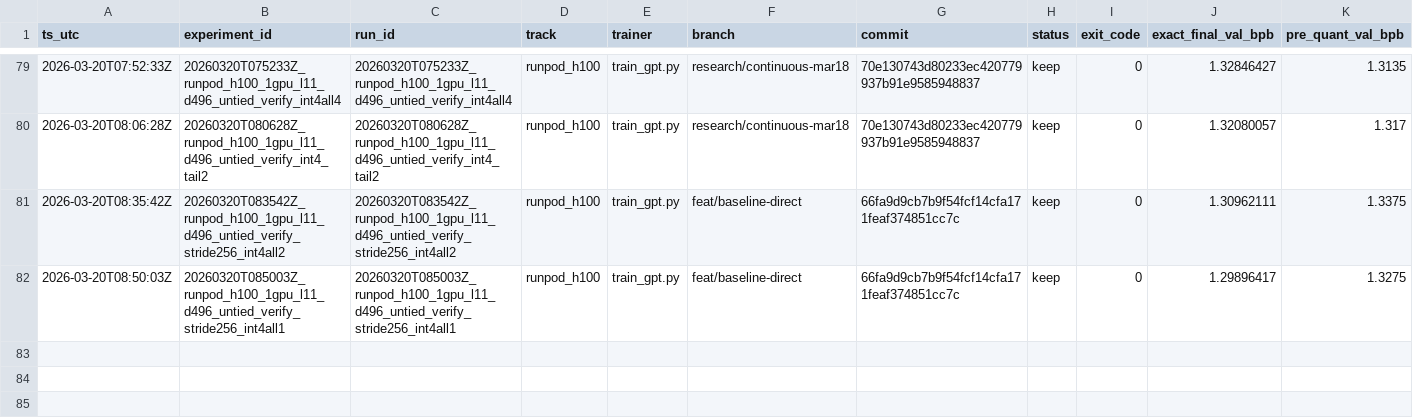
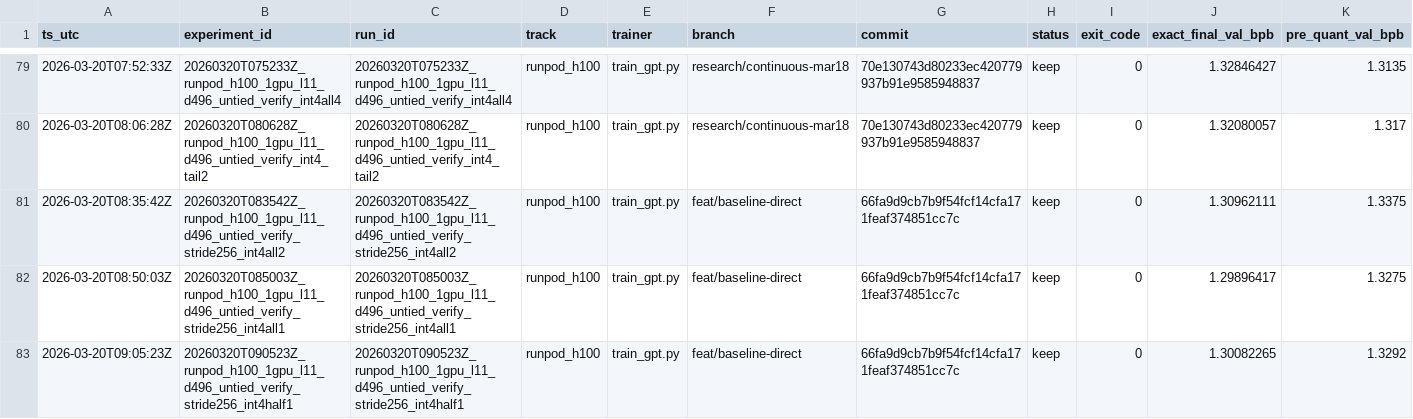
Before and after one commit to Hilo-Hilo/parameter-golf, a TSV file: results/results.tsv, drawn as a sheet; only a part is shown, gaps mark what is left out; rows hold the shown columns only; the diff names each change by its address in the sheet, - before the commit and + after, or states it on an @@ line.

Commit message:
Log int4 half-layer subset run and confirm all-layer frontier

```diff
--- a/results/results.tsv
+++ b/results/results.tsv
+row 83: 2026-03-20T09:05:23Z | 20260320T090523Z_runpod_h100_1gpu_l11_d496_untied_verify_stride256_int4half1 | 20260320T090523Z_runpod_h100_1gpu_l11_d496_untied_verify_stride256_int4half1 | runpod_h100 | train_gpt.py | feat/baseline-direct | 66fa9d9cb7b9f54fcf14cfa171feaf374851cc7c | keep | 0 | 1.30082265 | 1.3292
```
Also changed, not shown: 1 other file.
